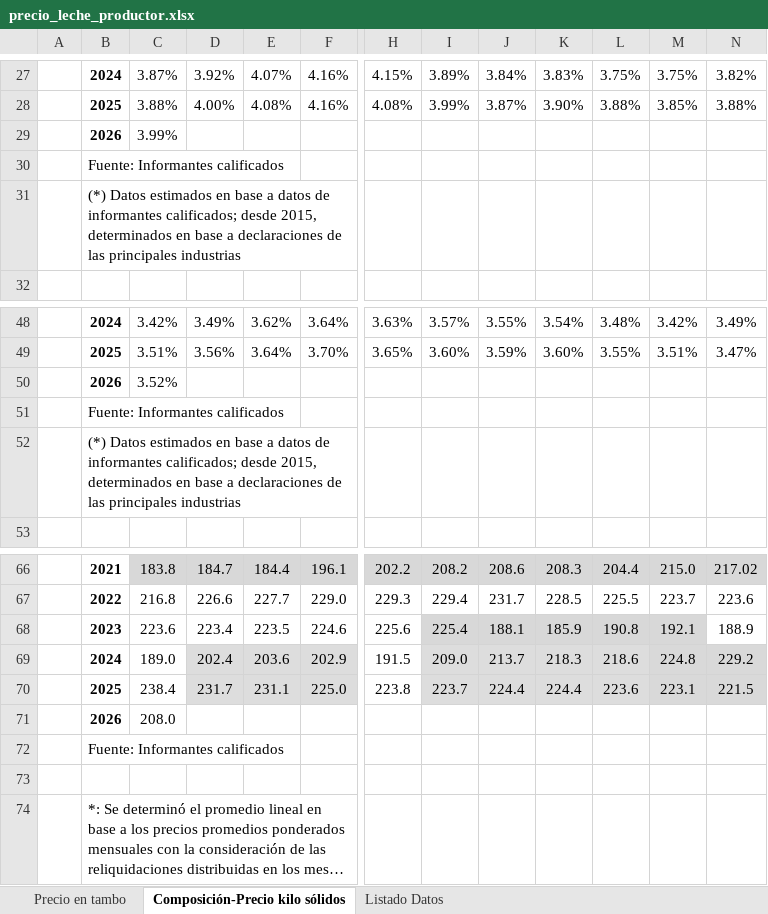
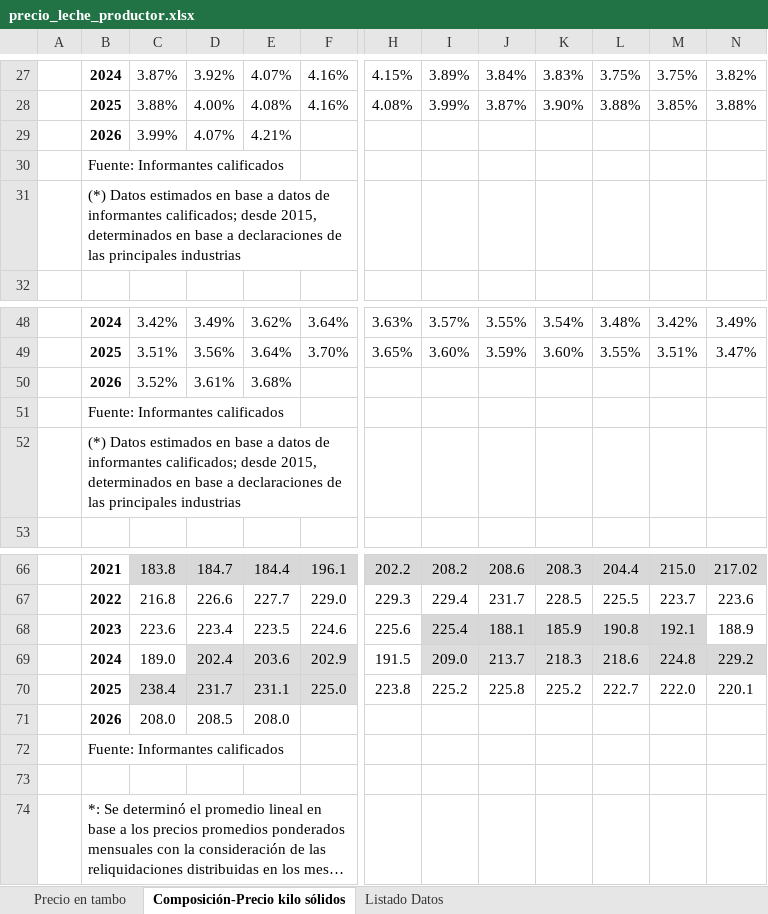
Before and after one commit to jforrisi/dcp, an Excel workbook: data_raw/precio_leche_productor.xlsx, sheet Composición-Precio kilo sólidos, drawn as a sheet; only a part is shown, gaps mark what is left out; long unchanged cells end in …; values as stored, in another font and other column widths than the file's, no borders; charts and pictures not drawn; the diff names each change by its address in the sheet, - before the commit and + after, or states it on an @@ line.

```diff
--- a/data_raw/precio_leche_productor.xlsx (sheet Composición-Precio kilo sólidos)
+++ b/data_raw/precio_leche_productor.xlsx (sheet Composición-Precio kilo sólidos)
-D29: (empty)
+D29: 4.07%
-E29: (empty)
+E29: 4.21%
-D50: (empty)
+D50: 3.61%
-E50: (empty)
+E50: 3.68%
-C70 fill: none
+C70 fill: #DDDDDD
-I70: 223.7
+I70: 225.2
-I70:L70 fill: #DDDDDD
+I70:L70 fill: none
-J70: 224.4
+J70: 225.8
-K70: 224.4
+K70: 225.2
-L70: 223.6
+L70: 222.7
-M70: 223.1
+M70: 222.0
-M70:N70 fill: #D9D9D9
+M70:N70 fill: none
-N70: 221.5
+N70: 220.1
-D71: (empty)
+D71: 208.5
-E71: (empty)
+E71: 208.0
```
Also changed, not shown: sheet Listado Datos, sheet Precio en tambo, formulas that keep their value, update/historicos/embi.xlsx, update/historicos/expectativas_inflacion_mexico.xlsx, 4 other files.
